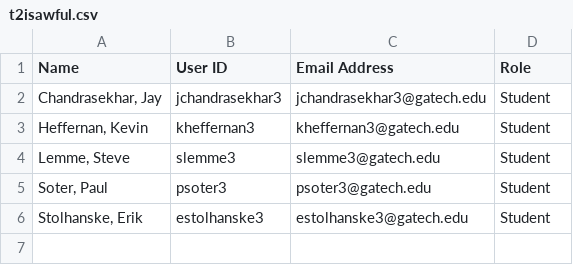
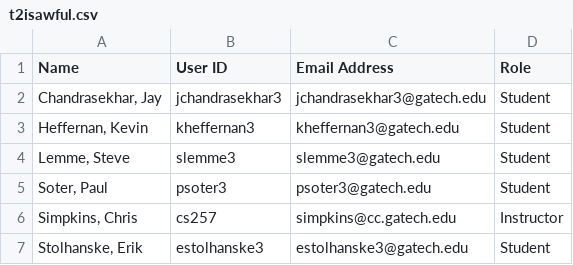
Before and after one commit to sswensen3/cs2316.github.io, a CSV file: exercises/t2isawful.csv, drawn as a sheet.

Commit message:
Add CSV exercises

```diff
--- a/exercises/t2isawful.csv
+++ b/exercises/t2isawful.csv
@@ -5,2 +5,3 @@ Name,User ID,Email Address,Role
 "Soter, Paul",psoter3,psoter3@gatech.edu,Student
+"Simpkins, Chris",cs257,simpkins@cc.gatech.edu,Instructor
 "Stolhanske, Erik",estolhanske3,estolhanske3@gatech.edu,Student
```
Also changed, not shown: 4 other files.
